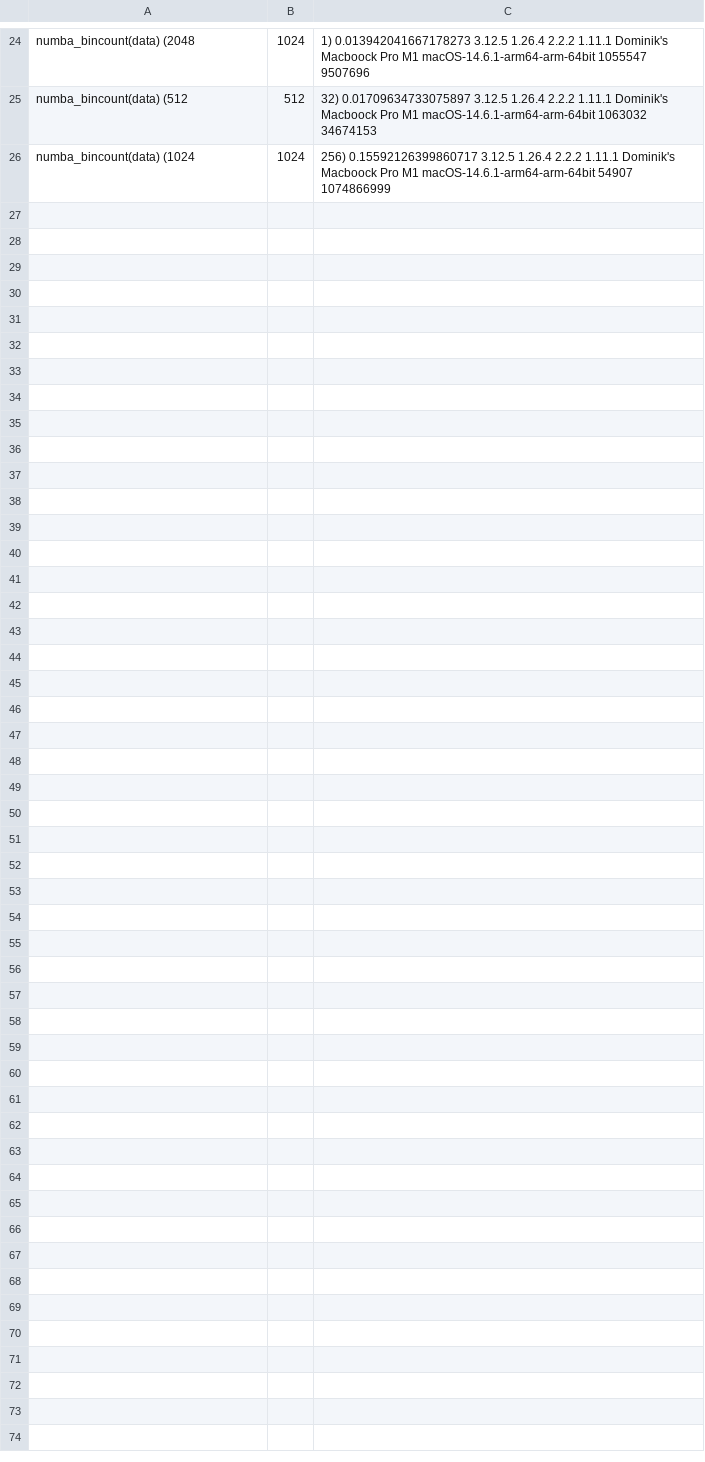
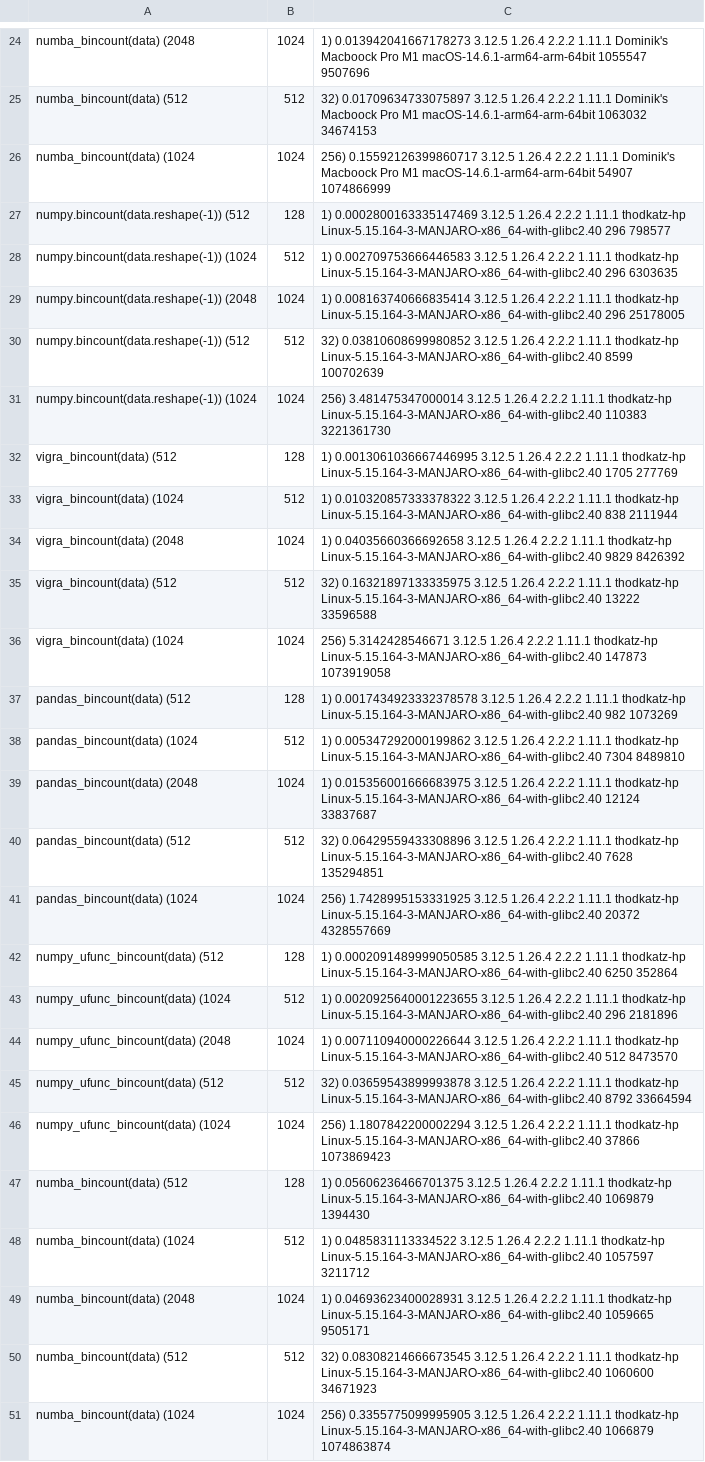
Before and after one commit to ilastik/unique-bincount-benchmark, a CSV file: results-bincount.csv, drawn as a sheet; only a part is shown, gaps mark what is left out.

Commit message:
Add benchmarking results for hostname thodkatz-hp

```diff
--- a/results-bincount.csv
+++ b/results-bincount.csv
@@ -26 +26,26 @@ numba_bincount(data)	(512, 512, 32)	0.01709634733075897	3.12.5	1.26.4	2.2.2	1.11
 numba_bincount(data)	(1024, 1024, 256)	0.15592126399860717	3.12.5	1.26.4	2.2.2	1.11.1	Dominik's Macboock Pro M1	macOS-14.6.1-arm64-arm-64bit	54907	1074866999
+numpy.bincount(data.reshape(-1))	(512, 128, 1)	0.0002800163335147469	3.12.5	1.26.4	2.2.2	1.11.1	thodkatz-hp	Linux-5.15.164-3-MANJARO-x86_64-with-glibc2.40	296	798577
+numpy.bincount(data.reshape(-1))	(1024, 512, 1)	0.002709753666446583	3.12.5	1.26.4	2.2.2	1.11.1	thodkatz-hp	Linux-5.15.164-3-MANJARO-x86_64-with-glibc2.40	296	6303635
+numpy.bincount(data.reshape(-1))	(2048, 1024, 1)	0.008163740666835414	3.12.5	1.26.4	2.2.2	1.11.1	thodkatz-hp	Linux-5.15.164-3-MANJARO-x86_64-with-glibc2.40	296	25178005
+numpy.bincount(data.reshape(-1))	(512, 512, 32)	0.03810608699980852	3.12.5	1.26.4	2.2.2	1.11.1	thodkatz-hp	Linux-5.15.164-3-MANJARO-x86_64-with-glibc2.40	8599	100702639
+numpy.bincount(data.reshape(-1))	(1024, 1024, 256)	3.481475347000014	3.12.5	1.26.4	2.2.2	1.11.1	thodkatz-hp	Linux-5.15.164-3-MANJARO-x86_64-with-glibc2.40	110383	3221361730
+vigra_bincount(data)	(512, 128, 1)	0.0013061036667446995	3.12.5	1.26.4	2.2.2	1.11.1	thodkatz-hp	Linux-5.15.164-3-MANJARO-x86_64-with-glibc2.40	1705	277769
+vigra_bincount(data)	(1024, 512, 1)	0.010320857333378322	3.12.5	1.26.4	2.2.2	1.11.1	thodkatz-hp	Linux-5.15.164-3-MANJARO-x86_64-with-glibc2.40	838	2111944
+vigra_bincount(data)	(2048, 1024, 1)	0.04035660366692658	3.12.5	1.26.4	2.2.2	1.11.1	thodkatz-hp	Linux-5.15.164-3-MANJARO-x86_64-with-glibc2.40	9829	8426392
+vigra_bincount(data)	(512, 512, 32)	0.16321897133335975	3.12.5	1.26.4	2.2.2	1.11.1	thodkatz-hp	Linux-5.15.164-3-MANJARO-x86_64-with-glibc2.40	13222	33596588
+vigra_bincount(data)	(1024, 1024, 256)	5.3142428546671	3.12.5	1.26.4	2.2.2	1.11.1	thodkatz-hp	Linux-5.15.164-3-MANJARO-x86_64-with-glibc2.40	147873	1073919058
+pandas_bincount(data)	(512, 128, 1)	0.0017434923332378578	3.12.5	1.26.4	2.2.2	1.11.1	thodkatz-hp	Linux-5.15.164-3-MANJARO-x86_64-with-glibc2.40	982	1073269
+pandas_bincount(data)	(1024, 512, 1)	0.005347292000199862	3.12.5	1.26.4	2.2.2	1.11.1	thodkatz-hp	Linux-5.15.164-3-MANJARO-x86_64-with-glibc2.40	7304	8489810
+pandas_bincount(data)	(2048, 1024, 1)	0.015356001666683975	3.12.5	1.26.4	2.2.2	1.11.1	thodkatz-hp	Linux-5.15.164-3-MANJARO-x86_64-with-glibc2.40	12124	33837687
+pandas_bincount(data)	(512, 512, 32)	0.06429559433308896	3.12.5	1.26.4	2.2.2	1.11.1	thodkatz-hp	Linux-5.15.164-3-MANJARO-x86_64-with-glibc2.40	7628	135294851
+pandas_bincount(data)	(1024, 1024, 256)	1.7428995153331925	3.12.5	1.26.4	2.2.2	1.11.1	thodkatz-hp	Linux-5.15.164-3-MANJARO-x86_64-with-glibc2.40	20372	4328557669
+numpy_ufunc_bincount(data)	(512, 128, 1)	0.0002091489999050585	3.12.5	1.26.4	2.2.2	1.11.1	thodkatz-hp	Linux-5.15.164-3-MANJARO-x86_64-with-glibc2.40	6250	352864
+numpy_ufunc_bincount(data)	(1024, 512, 1)	0.0020925640001223655	3.12.5	1.26.4	2.2.2	1.11.1	thodkatz-hp	Linux-5.15.164-3-MANJARO-x86_64-with-glibc2.40	296	2181896
+numpy_ufunc_bincount(data)	(2048, 1024, 1)	0.007110940000226644	3.12.5	1.26.4	2.2.2	1.11.1	thodkatz-hp	Linux-5.15.164-3-MANJARO-x86_64-with-glibc2.40	512	8473570
+numpy_ufunc_bincount(data)	(512, 512, 32)	0.03659543899993878	3.12.5	1.26.4	2.2.2	1.11.1	thodkatz-hp	Linux-5.15.164-3-MANJARO-x86_64-with-glibc2.40	8792	33664594
+numpy_ufunc_bincount(data)	(1024, 1024, 256)	1.1807842200002294	3.12.5	1.26.4	2.2.2	1.11.1	thodkatz-hp	Linux-5.15.164-3-MANJARO-x86_64-with-glibc2.40	37866	1073869423
+numba_bincount(data)	(512, 128, 1)	0.05606236466701375	3.12.5	1.26.4	2.2.2	1.11.1	thodkatz-hp	Linux-5.15.164-3-MANJARO-x86_64-with-glibc2.40	1069879	1394430
+numba_bincount(data)	(1024, 512, 1)	0.0485831113334522	3.12.5	1.26.4	2.2.2	1.11.1	thodkatz-hp	Linux-5.15.164-3-MANJARO-x86_64-with-glibc2.40	1057597	3211712
+numba_bincount(data)	(2048, 1024, 1)	0.04693623400028931	3.12.5	1.26.4	2.2.2	1.11.1	thodkatz-hp	Linux-5.15.164-3-MANJARO-x86_64-with-glibc2.40	1059665	9505171
+numba_bincount(data)	(512, 512, 32)	0.08308214666673545	3.12.5	1.26.4	2.2.2	1.11.1	thodkatz-hp	Linux-5.15.164-3-MANJARO-x86_64-with-glibc2.40	1060600	34671923
+numba_bincount(data)	(1024, 1024, 256)	0.3355775099995905	3.12.5	1.26.4	2.2.2	1.11.1	thodkatz-hp	Linux-5.15.164-3-MANJARO-x86_64-with-glibc2.40	1066879	1074863874
```
Also changed, not shown: results-unique.csv.
